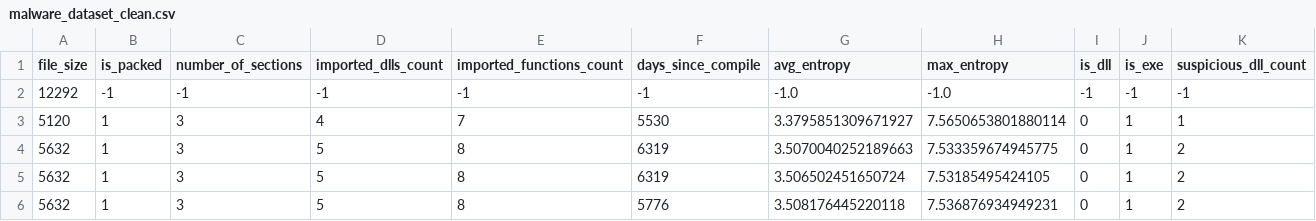
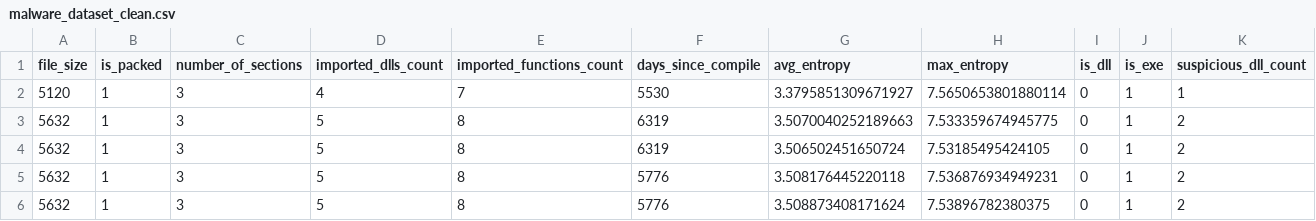
Before and after one commit to FerEsq/SDS-Lab-04, a CSV file: datasets/malware_dataset_clean.csv, drawn as a sheet; only a part is shown; the shorter side is filled out with more unchanged rows.

Commit message:
[feat] update clean csv

```diff
--- a/datasets/malware_dataset_clean.csv
+++ b/datasets/malware_dataset_clean.csv
@@ -1,3 +1,2 @@
 file_size,is_packed,number_of_sections,imported_dlls_count,imported_functions_count,days_since_compile,avg_entropy,max_entropy,is_dll,is_exe,suspicious_dll_count
-12292,-1,-1,-1,-1,-1,-1.0,-1.0,-1,-1,-1
 5120,1,3,4,7,5530,3.3795851309671927,7.5650653801880114,0,1,1
```
Also changed, not shown: 5 other files.
